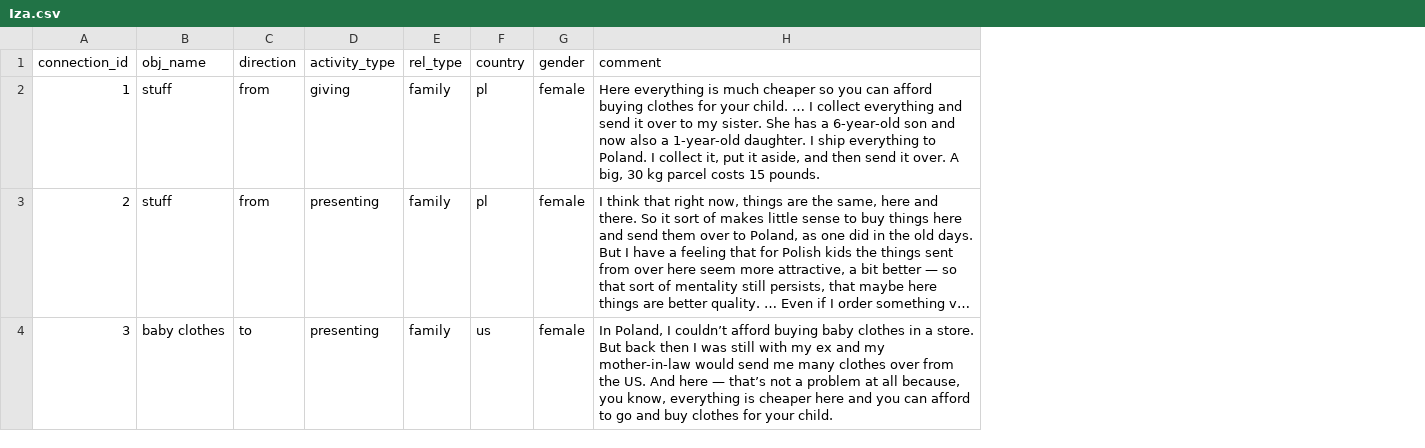
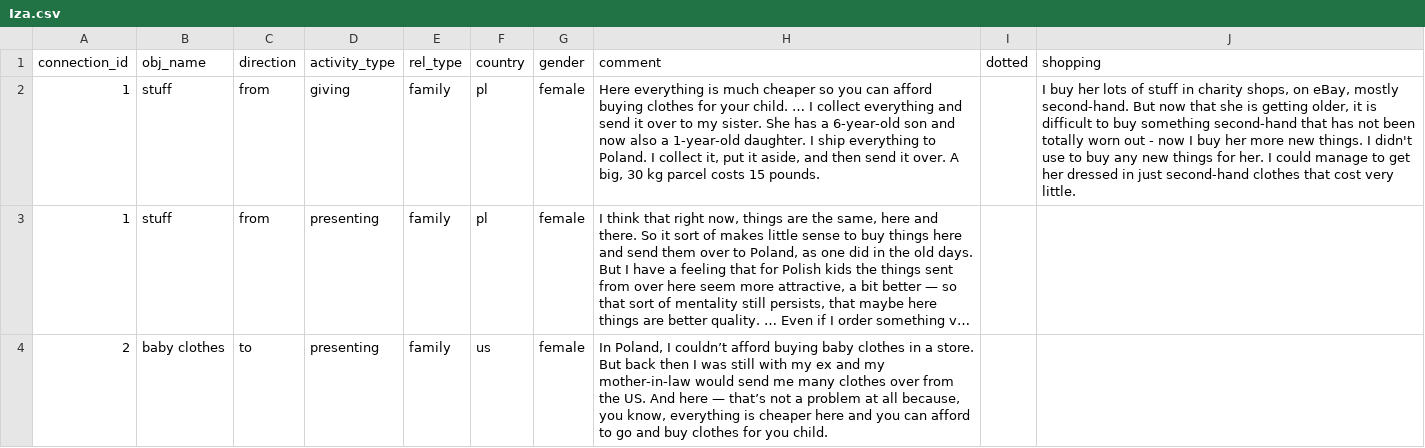
Before and after one commit to melmo/immigrant-mothers, a CSV file: app/data/Iza.csv, drawn as a sheet; long unchanged cells end in …; the diff names each change by its address in the sheet, - before the commit and + after, or states it on an @@ line.

```diff
--- a/app/data/Iza.csv
+++ b/app/data/Iza.csv
+column I (dotted), empty
+column J (shopping), row 2: I buy her lots of stuff in charity shops, on eBay, mostly second-hand. But now that she is getting older, it is difficult to buy something second-hand that has not been totally worn out - now I buy her more new things. I didn't use to buy any new things for her. I could manage to get her dressed in just second-hand clothes that cost very little.
-A3 (connection_id): 2
+A3 (connection_id): 1
-A4 (connection_id): 3
+A4 (connection_id): 2
-H4 (comment): …clothes for your child.
+H4 (comment): …clothes for you child.
```
Also changed, not shown: app/data/Agnieszka.csv, app/data/Kasia.csv, 12 other files.
